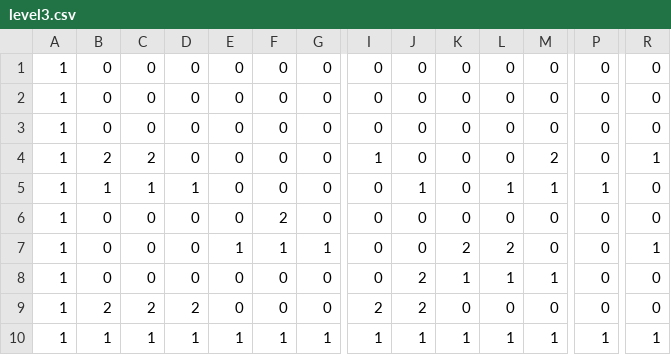
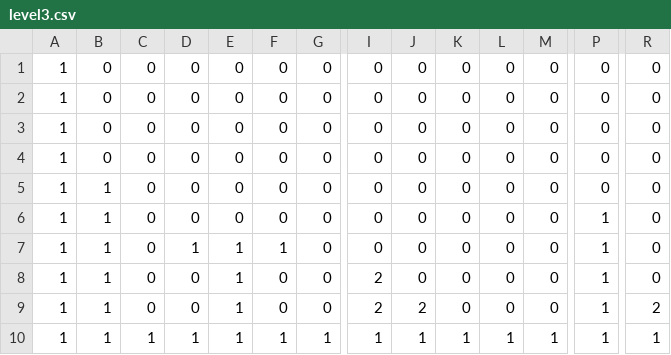
Before and after one commit to momentum-14-team-pumpkin/untitled-block-game, a CSV file: static/assets/maps/level3.csv, drawn as a sheet; only a part is shown, gaps mark what is left out; removed rows and columns are numbered as before the commit, all else as after; rows hold the shown columns only; the diff covers the shown part only; the diff names each change by its address in the sheet, - before the commit and + after, or states it on an @@ line.

Commit message:
fix: changed level 3 and 4 based on difficulty, reduced size of the new level 3, remove some additional blocks in the updated level 4

```diff
--- a/static/assets/maps/level3.csv
+++ b/static/assets/maps/level3.csv
-row 2: 1 | 0 | 0 | 0 | 0 | 0 | 0 | 0 | 0 | 0 | 0 | 0 | 0 | 0
-B3: 2
+B3: 0
-C3: 2
+C3: 0
-I3: 1
+I3: 0
-M3: 2
+M3: 0
-R3: 1
+R3: 0
-row 5: 1 | 1 | 1 | 1 | 0 | 0 | 0 | 0 | 1 | 0 | 1 | 1 | 1 | 0
-F4: 2
+F4: 0
-B5:B6: 0
+B5:B6: 1
-E5: 1
+E5: 0
-F5: 1
+F5: 0
-G5: 1
+G5: 0
-K5: 2
+K5: 0
-L5: 2
+L5: 0
-R5: 1
+R5: 0
-J6: 2
+J6: 0
-K6: 1
+K6: 0
-L6: 1
+L6: 0
-M6: 1
+M6: 0
-P6: 0
+P6: 1
+row 7: 1 | 1 | 0 | 1 | 1 | 1 | 0 | 0 | 0 | 0 | 0 | 0 | 1 | 0
-B8: 2
+B8: 1
-C8: 2
+C8: 0
-D8: 2
+D8: 0
-E8: 0
+E8: 1
-J8: 2
+J8: 0
-P8: 0
+P8: 1
+row 9: 1 | 1 | 0 | 0 | 1 | 0 | 0 | 2 | 2 | 0 | 0 | 0 | 1 | 2
```
Also changed, not shown: 1 edited cell elsewhere in this file, static/assets/maps/level4.csv, 2 other files.
